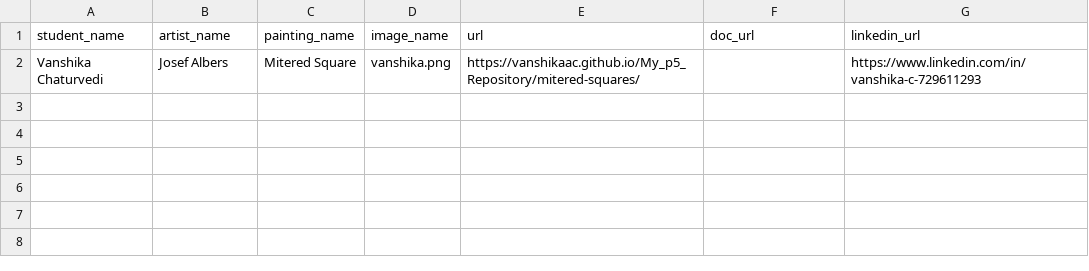
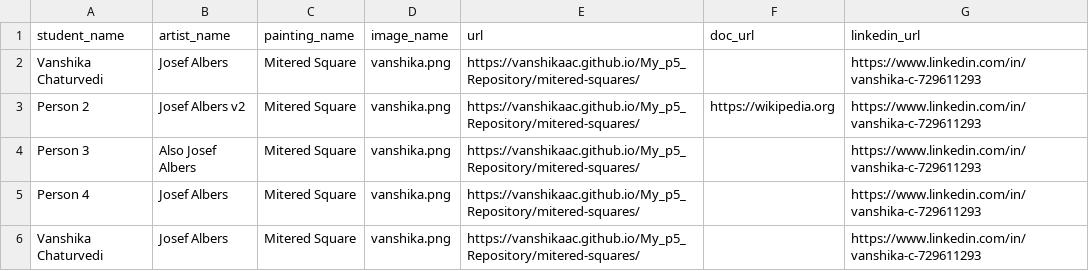
Before and after one commit to rasagy/imitat10n, a CSV file: sample-dataset.csv, drawn as a sheet.

Commit message:
dummy data

```diff
--- a/sample-dataset.csv
+++ b/sample-dataset.csv
@@ -2 +2,5 @@ student_name,artist_name,painting_name,image_name,url,doc_url,linkedin_url
 Vanshika Chaturvedi,Josef Albers,Mitered Square,vanshika.png,https://vanshikaac.github.io/My_p5_Repository/mitered-squares/,,https://www.linkedin.com/in/vanshika-c-729611293
+Person 2,Josef Albers v2,Mitered Square,vanshika.png,https://vanshikaac.github.io/My_p5_Repository/mitered-squares/,https://wikipedia.org,https://www.linkedin.com/in/vanshika-c-729611293
+Person 3,Also Josef Albers,Mitered Square,vanshika.png,https://vanshikaac.github.io/My_p5_Repository/mitered-squares/,,https://www.linkedin.com/in/vanshika-c-729611293
+Person 4,Josef Albers,Mitered Square,vanshika.png,https://vanshikaac.github.io/My_p5_Repository/mitered-squares/,,https://www.linkedin.com/in/vanshika-c-729611293
+Vanshika Chaturvedi,Josef Albers,Mitered Square,vanshika.png,https://vanshikaac.github.io/My_p5_Repository/mitered-squares/,,https://www.linkedin.com/in/vanshika-c-729611293
```
